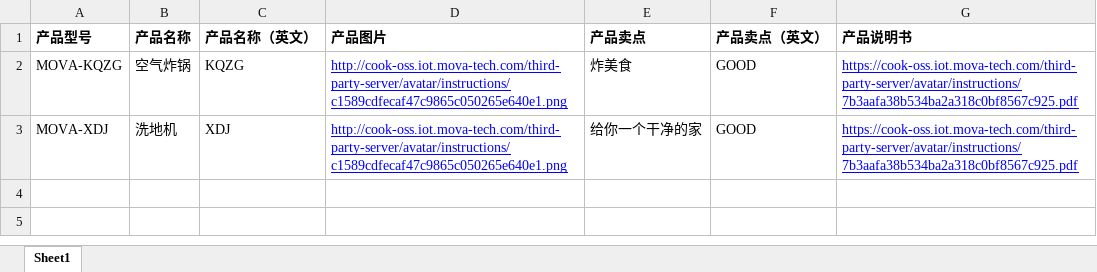
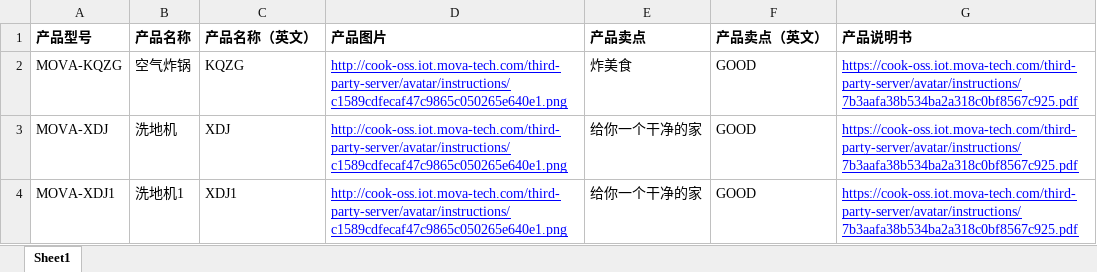
Before and after one commit to undercurre/nest-cms-admin, an Excel workbook: src/templates/产品配置-导入模板.xlsx, sheet Sheet1, drawn as a sheet; values as stored, in another font and other column widths than the file's, no borders; the diff names each change by its address in the sheet, - before the commit and + after, or states it on an @@ line.

Commit message:
feat: 产品配置-批量导入对接

```diff
--- a/src/templates/产品配置-导入模板.xlsx (sheet Sheet1)
+++ b/src/templates/产品配置-导入模板.xlsx (sheet Sheet1)
+row 4: MOVA-XDJ1 | 洗地机1 | XDJ1 | http://cook-oss.iot.mova-tech.com/third-party-server/avatar/instructions/c1589cdfecaf47c9865c050265e640e1.png | 给你一个干净的家 | GOOD | https://cook-oss.iot.mova-tech.com/third-party-server/avatar/instructions/7b3aafa38b534ba2a318c0bf8567c925.pdf
```
Also changed, not shown: 5 other files.
